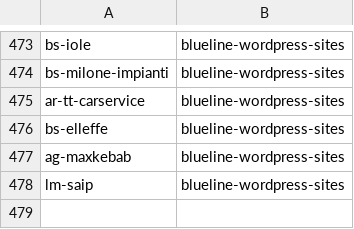
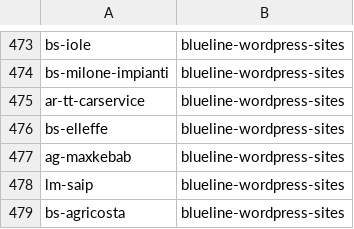
Before and after one commit to seriiserii825/py-bitbucket, a CSV file: bludelego@gmail.com_repos.csv, drawn as a sheet; only a part is shown, gaps mark what is left out; the diff names each change by its address in the sheet, - before the commit and + after, or states it on an @@ line.

Commit message:
feat: nw repo

```diff
--- a/bludelego@gmail.com_repos.csv
+++ b/bludelego@gmail.com_repos.csv
+row 479: bs-agricosta | blueline-wordpress-sites
```
Also changed, not shown: 2 other files.
